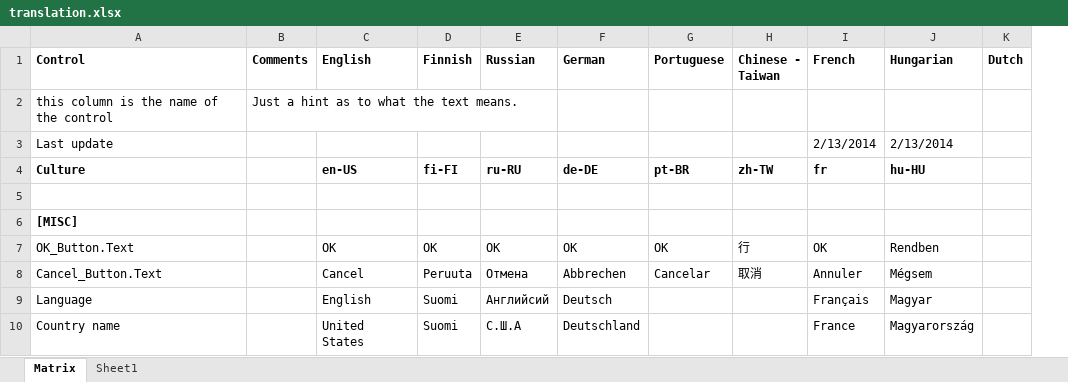
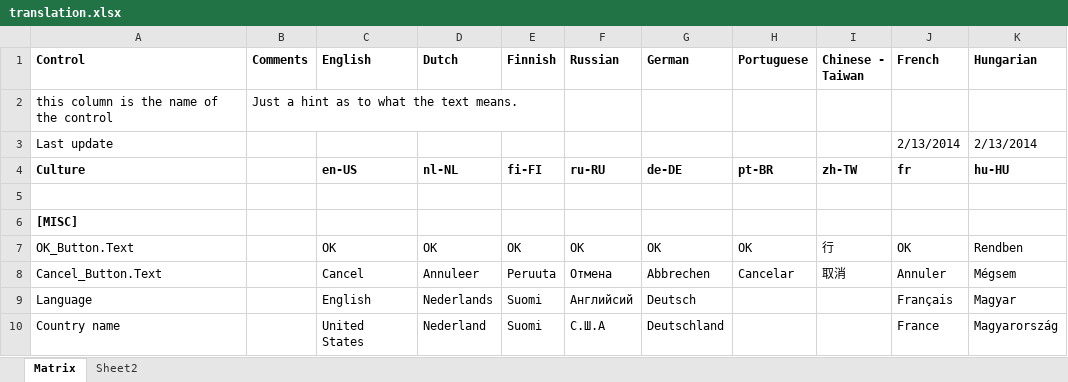
Before and after one commit to basildane/WakeOnLAN, an Excel workbook: Documentation/translation.xlsx, sheet Matrix, drawn as a sheet; only a part is shown; values as stored, in another font and other column widths than the file's, no borders; removed rows and columns are numbered as before the commit, all else as after; the diff covers the shown part only; the diff names each change by its address in the sheet, - before the commit and + after, or states it on an @@ line.

```diff
--- a/Documentation/translation.xlsx (sheet Matrix)
+++ b/Documentation/translation.xlsx (sheet Matrix)
-sheet tab: Sheet1
+sheet tab: Sheet2
+column D (Dutch), rows 4-10: nl-NL |  |  | OK | Annuleer | Nederlands | Nederland
-column K (Dutch), empty
```
Also changed, not shown: 3 added rows and cell formats elsewhere in this sheet, 4 other files.
